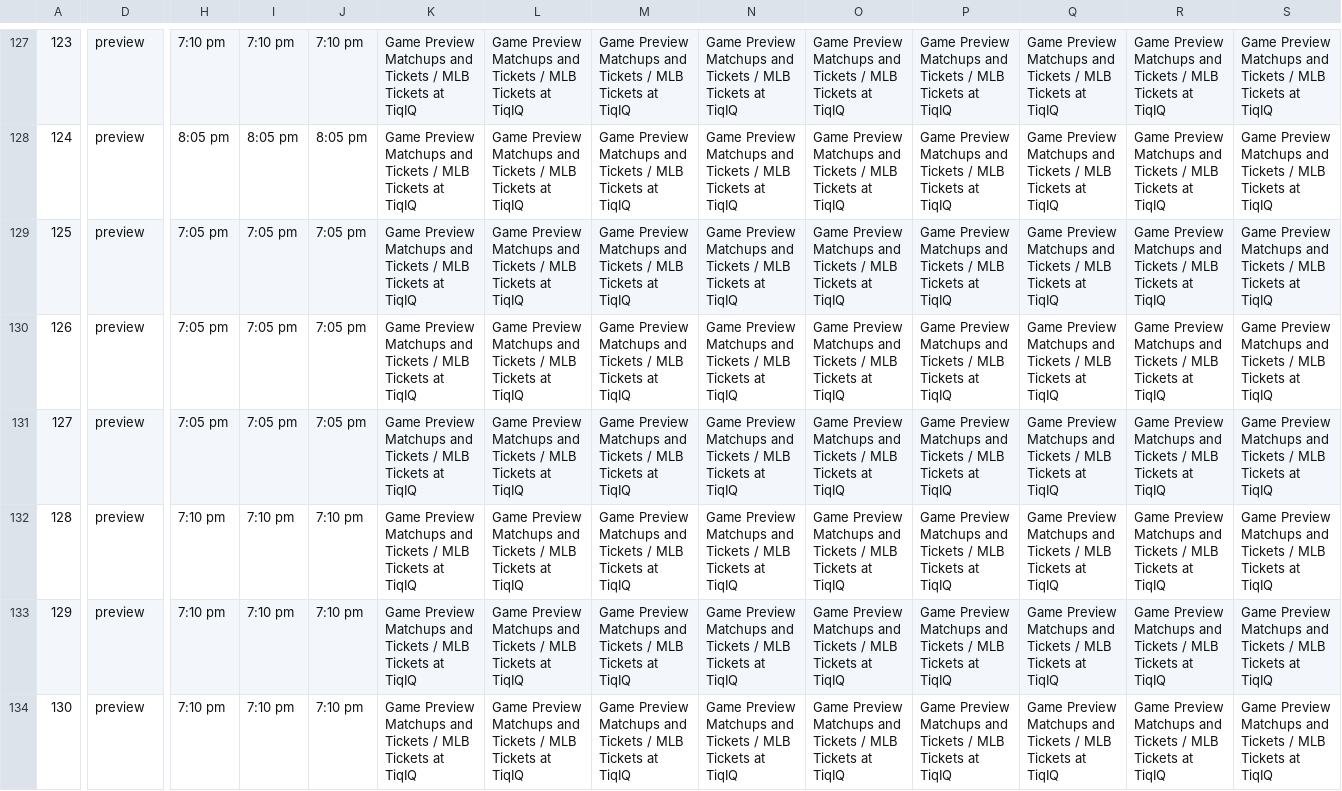
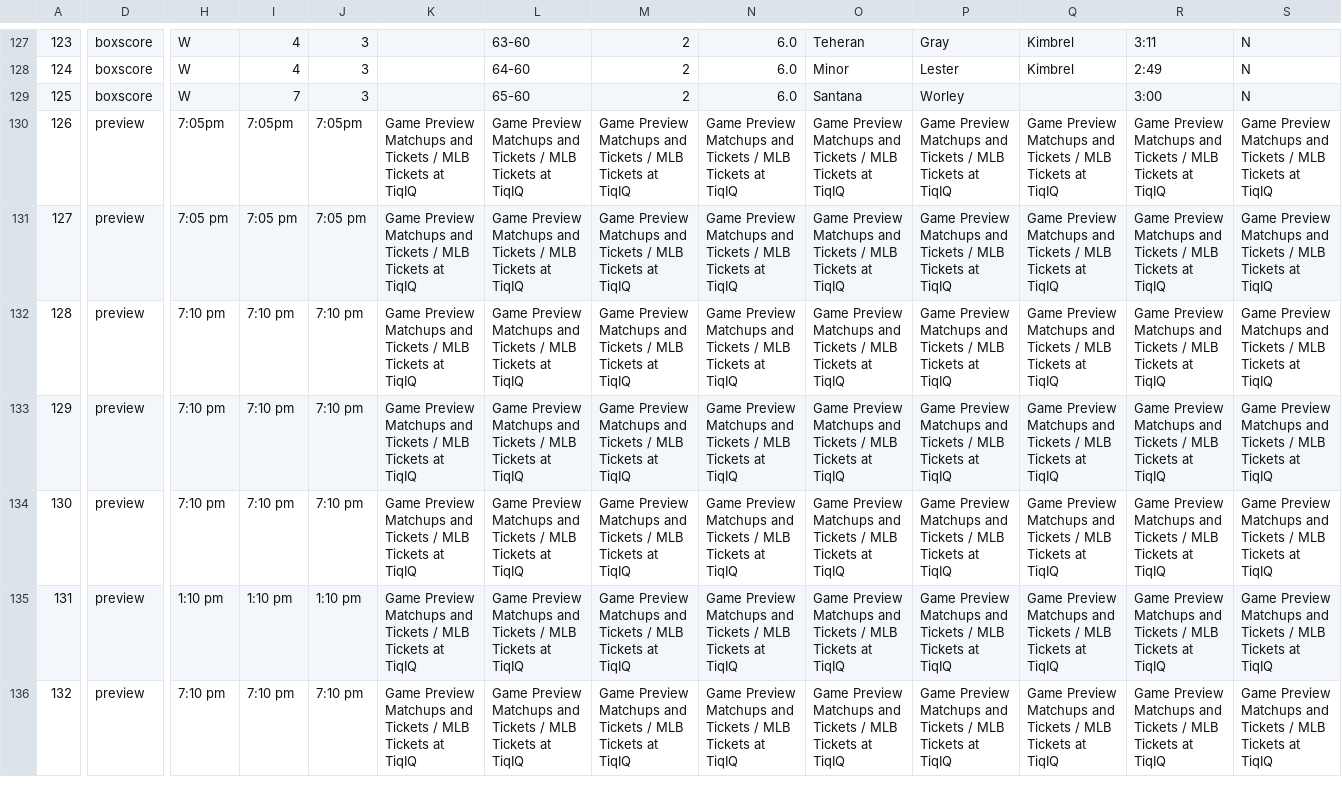
Before and after one commit to dfmooreqqq/AtlantaBraves, a CSV file: streakiness/teams_ATL_2014-schedule-scores_team_schedule.csv, drawn as a sheet; only a part is shown, gaps mark what is left out; the shorter side is filled out with more unchanged rows; the diff covers the shown part only; the diff names each change by its address in the sheet, - before the commit and + after, or states it on an @@ line.

```diff
--- a/streakiness/teams_ATL_2014-schedule-scores_team_schedule.csv
+++ b/streakiness/teams_ATL_2014-schedule-scores_team_schedule.csv
-D127:D129: preview
+D127:D129: boxscore
-H127: 7:10 pm
+H127: W
-I127: 7:10 pm
+I127: 4
-J127: 7:10 pm
+J127: 3
-K127:K129: Game Preview Matchups and Tickets / MLB Tickets at TiqIQ
+K127:K129: (empty)
-L127: Game Preview Matchups and Tickets / MLB Tickets at TiqIQ
+L127: 63-60
-M127:M129: Game Preview Matchups and Tickets / MLB Tickets at TiqIQ
+M127:M129: 2
-N127:N129: Game Preview Matchups and Tickets / MLB Tickets at TiqIQ
+N127:N129: 6.0
-O127: Game Preview Matchups and Tickets / MLB Tickets at TiqIQ
+O127: Teheran
-P127: Game Preview Matchups and Tickets / MLB Tickets at TiqIQ
+P127: Gray
-Q127:Q128: Game Preview Matchups and Tickets / MLB Tickets at TiqIQ
+Q127:Q128: Kimbrel
-R127: Game Preview Matchups and Tickets / MLB Tickets at TiqIQ
+R127: 3:11
-S127:S129: Game Preview Matchups and Tickets / MLB Tickets at TiqIQ
+S127:S129: N
-H128: 8:05 pm
+H128: W
-I128: 8:05 pm
+I128: 4
-J128: 8:05 pm
+J128: 3
-L128: Game Preview Matchups and Tickets / MLB Tickets at TiqIQ
+L128: 64-60
-O128: Game Preview Matchups and Tickets / MLB Tickets at TiqIQ
+O128: Minor
-P128: Game Preview Matchups and Tickets / MLB Tickets at TiqIQ
+P128: Lester
-R128: Game Preview Matchups and Tickets / MLB Tickets at TiqIQ
+R128: 2:49
-H129: 7:05 pm
+H129: W
-I129: 7:05 pm
+I129: 7
-J129: 7:05 pm
+J129: 3
-L129: Game Preview Matchups and Tickets / MLB Tickets at TiqIQ
+L129: 65-60
-O129: Game Preview Matchups and Tickets / MLB Tickets at TiqIQ
+O129: Santana
-P129: Game Preview Matchups and Tickets / MLB Tickets at TiqIQ
+P129: Worley
-Q129: Game Preview Matchups and Tickets / MLB Tickets at TiqIQ
+Q129: (empty)
-R129: Game Preview Matchups and Tickets / MLB Tickets at TiqIQ
+R129: 3:00
-H130: 7:05 pm
+H130: 7:05pm
-I130: 7:05 pm
+I130: 7:05pm
-J130: 7:05 pm
+J130: 7:05pm
```
Also changed, not shown: 36 edited cells elsewhere in this file, 1 other file.
